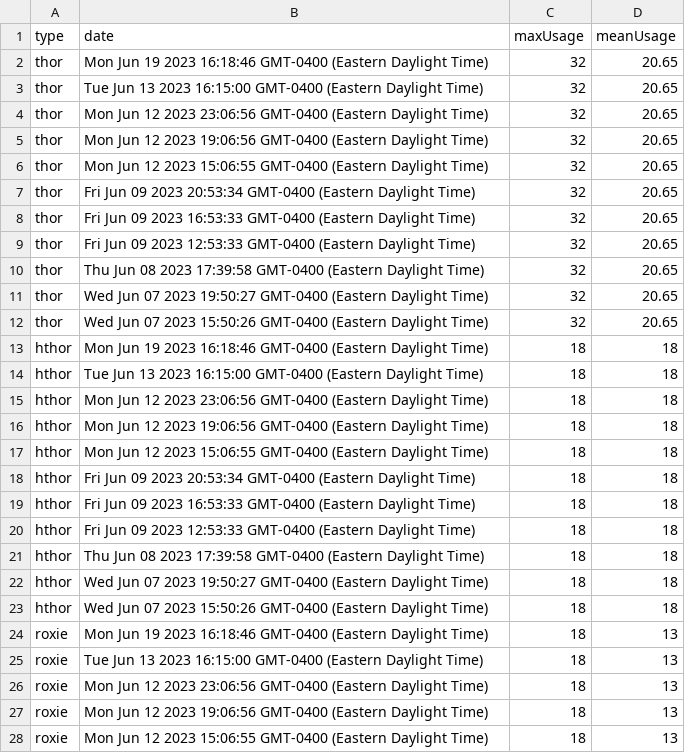
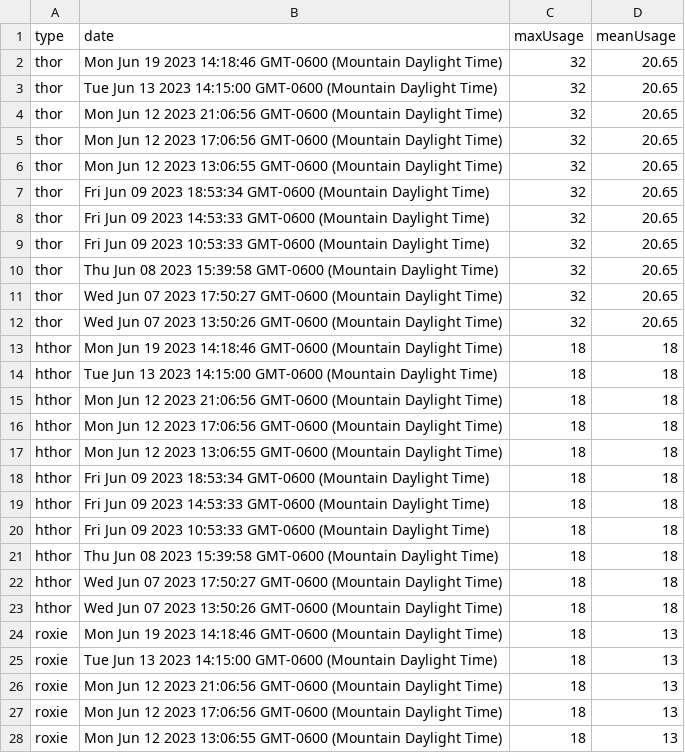
Before and after one commit to hpcc-systems/Tombolo, a CSV file: server/tempFiles/Tombolo-clusterUsage.CSV, drawn as a sheet; only a part is shown; the diff covers the shown part only.

```diff
--- a/server/tempFiles/Tombolo-clusterUsage.CSV
+++ b/server/tempFiles/Tombolo-clusterUsage.CSV
@@ -1,28 +1,28 @@
 type,date,maxUsage,meanUsage
-thor,Mon Jun 19 2023 16:18:46 GMT-0400 (Eastern Daylight Time),32,20.65
-thor,Tue Jun 13 2023 16:15:00 GMT-0400 (Eastern Daylight Time),32,20.65
-thor,Mon Jun 12 2023 23:06:56 GMT-0400 (Eastern Daylight Time),32,20.65
-thor,Mon Jun 12 2023 19:06:56 GMT-0400 (Eastern Daylight Time),32,20.65
-thor,Mon Jun 12 2023 15:06:55 GMT-0400 (Eastern Daylight Time),32,20.65
-thor,Fri Jun 09 2023 20:53:34 GMT-0400 (Eastern Daylight Time),32,20.65
-thor,Fri Jun 09 2023 16:53:33 GMT-0400 (Eastern Daylight Time),32,20.65
-thor,Fri Jun 09 2023 12:53:33 GMT-0400 (Eastern Daylight Time),32,20.65
-thor,Thu Jun 08 2023 17:39:58 GMT-0400 (Eastern Daylight Time),32,20.65
-thor,Wed Jun 07 2023 19:50:27 GMT-0400 (Eastern Daylight Time),32,20.65
-thor,Wed Jun 07 2023 15:50:26 GMT-0400 (Eastern Daylight Time),32,20.65
-hthor,Mon Jun 19 2023 16:18:46 GMT-0400 (Eastern Daylight Time),18,18
-hthor,Tue Jun 13 2023 16:15:00 GMT-0400 (Eastern Daylight Time),18,18
-hthor,Mon Jun 12 2023 23:06:56 GMT-0400 (Eastern Daylight Time),18,18
-hthor,Mon Jun 12 2023 19:06:56 GMT-0400 (Eastern Daylight Time),18,18
-hthor,Mon Jun 12 2023 15:06:55 GMT-0400 (Eastern Daylight Time),18,18
-hthor,Fri Jun 09 2023 20:53:34 GMT-0400 (Eastern Daylight Time),18,18
-hthor,Fri Jun 09 2023 16:53:33 GMT-0400 (Eastern Daylight Time),18,18
-hthor,Fri Jun 09 2023 12:53:33 GMT-0400 (Eastern Daylight Time),18,18
-hthor,Thu Jun 08 2023 17:39:58 GMT-0400 (Eastern Daylight Time),18,18
-hthor,Wed Jun 07 2023 19:50:27 GMT-0400 (Eastern Daylight Time),18,18
-hthor,Wed Jun 07 2023 15:50:26 GMT-0400 (Eastern Daylight Time),18,18
-roxie,Mon Jun 19 2023 16:18:46 GMT-0400 (Eastern Daylight Time),18,13
-roxie,Tue Jun 13 2023 16:15:00 GMT-0400 (Eastern Daylight Time),18,13
-roxie,Mon Jun 12 2023 23:06:56 GMT-0400 (Eastern Daylight Time),18,13
-roxie,Mon Jun 12 2023 19:06:56 GMT-0400 (Eastern Daylight Time),18,13
-roxie,Mon Jun 12 2023 15:06:55 GMT-0400 (Eastern Daylight Time),18,13
+thor,Mon Jun 19 2023 14:18:46 GMT-0600 (Mountain Daylight Time),32,20.65
+thor,Tue Jun 13 2023 14:15:00 GMT-0600 (Mountain Daylight Time),32,20.65
+thor,Mon Jun 12 2023 21:06:56 GMT-0600 (Mountain Daylight Time),32,20.65
+thor,Mon Jun 12 2023 17:06:56 GMT-0600 (Mountain Daylight Time),32,20.65
+thor,Mon Jun 12 2023 13:06:55 GMT-0600 (Mountain Daylight Time),32,20.65
+thor,Fri Jun 09 2023 18:53:34 GMT-0600 (Mountain Daylight Time),32,20.65
+thor,Fri Jun 09 2023 14:53:33 GMT-0600 (Mountain Daylight Time),32,20.65
+thor,Fri Jun 09 2023 10:53:33 GMT-0600 (Mountain Daylight Time),32,20.65
+thor,Thu Jun 08 2023 15:39:58 GMT-0600 (Mountain Daylight Time),32,20.65
+thor,Wed Jun 07 2023 17:50:27 GMT-0600 (Mountain Daylight Time),32,20.65
+thor,Wed Jun 07 2023 13:50:26 GMT-0600 (Mountain Daylight Time),32,20.65
+hthor,Mon Jun 19 2023 14:18:46 GMT-0600 (Mountain Daylight Time),18,18
+hthor,Tue Jun 13 2023 14:15:00 GMT-0600 (Mountain Daylight Time),18,18
+hthor,Mon Jun 12 2023 21:06:56 GMT-0600 (Mountain Daylight Time),18,18
+hthor,Mon Jun 12 2023 17:06:56 GMT-0600 (Mountain Daylight Time),18,18
+hthor,Mon Jun 12 2023 13:06:55 GMT-0600 (Mountain Daylight Time),18,18
+hthor,Fri Jun 09 2023 18:53:34 GMT-0600 (Mountain Daylight Time),18,18
+hthor,Fri Jun 09 2023 14:53:33 GMT-0600 (Mountain Daylight Time),18,18
+hthor,Fri Jun 09 2023 10:53:33 GMT-0600 (Mountain Daylight Time),18,18
+hthor,Thu Jun 08 2023 15:39:58 GMT-0600 (Mountain Daylight Time),18,18
+hthor,Wed Jun 07 2023 17:50:27 GMT-0600 (Mountain Daylight Time),18,18
+hthor,Wed Jun 07 2023 13:50:26 GMT-0600 (Mountain Daylight Time),18,18
+roxie,Mon Jun 19 2023 14:18:46 GMT-0600 (Mountain Daylight Time),18,13
+roxie,Tue Jun 13 2023 14:15:00 GMT-0600 (Mountain Daylight Time),18,13
+roxie,Mon Jun 12 2023 21:06:56 GMT-0600 (Mountain Daylight Time),18,13
+roxie,Mon Jun 12 2023 17:06:56 GMT-0600 (Mountain Daylight Time),18,13
+roxie,Mon Jun 12 2023 13:06:55 GMT-0600 (Mountain Daylight Time),18,13
```
Also changed, not shown: 6 edited cells elsewhere in this file, 11 other files.
